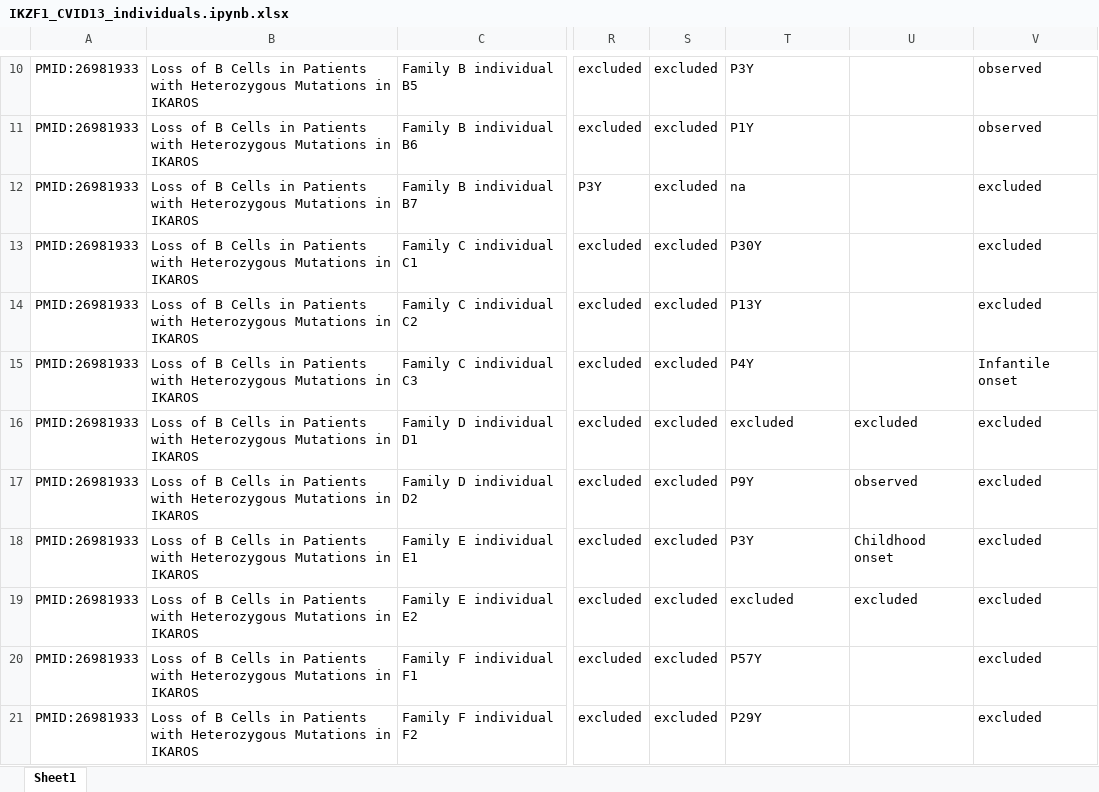
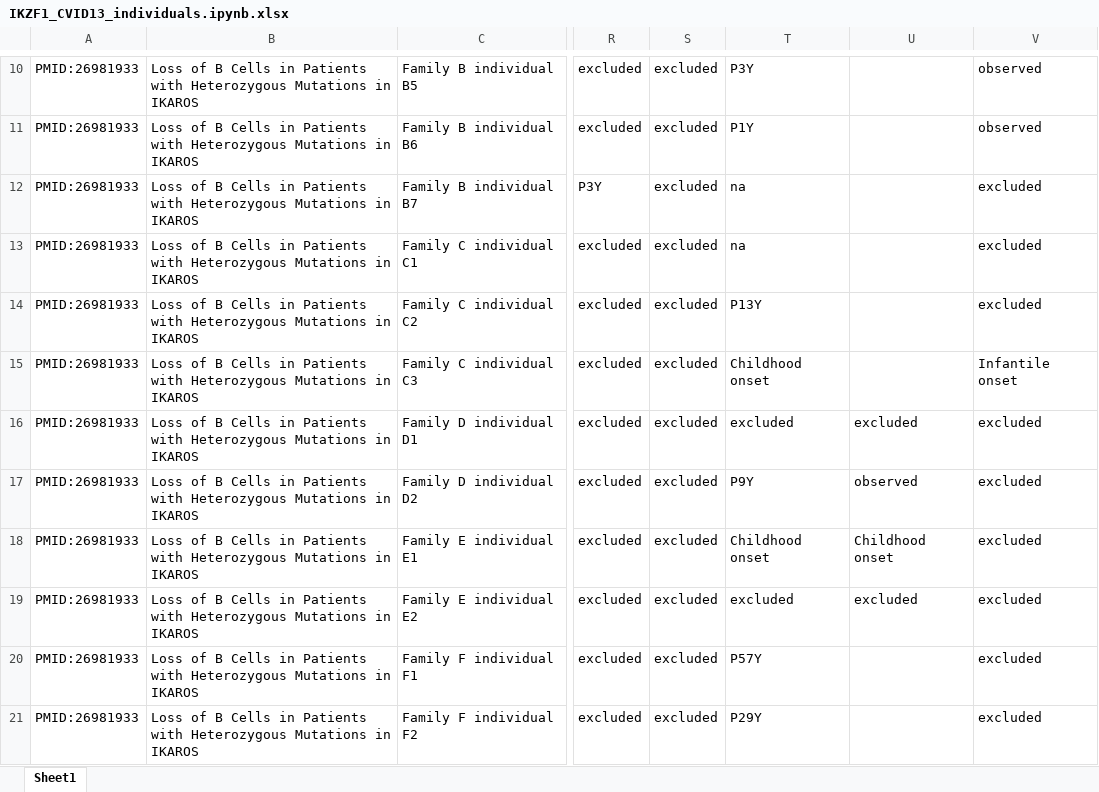
Before and after one commit to monarch-initiative/phenopacket-store, an Excel workbook: notebooks/IKZF1/input/IKZF1_CVID13_individuals.ipynb.xlsx, sheet Sheet1, drawn as a sheet; only a part is shown, gaps mark what is left out; values as stored, in another font and other column widths than the file's, no borders; the diff covers the shown part only; the diff names each change by its address in the sheet, - before the commit and + after, or states it on an @@ line.

Commit message:
IKZF1

```diff
--- a/notebooks/IKZF1/input/IKZF1_CVID13_individuals.ipynb.xlsx (sheet Sheet1)
+++ b/notebooks/IKZF1/input/IKZF1_CVID13_individuals.ipynb.xlsx (sheet Sheet1)
-T13: P30Y
+T13: na
-T15: P4Y
+T15: Childhood onset
-T18: P3Y
+T18: Childhood onset
```
Also changed, not shown: 5 edited cells and cell formats elsewhere in this sheet, 1 other file.
